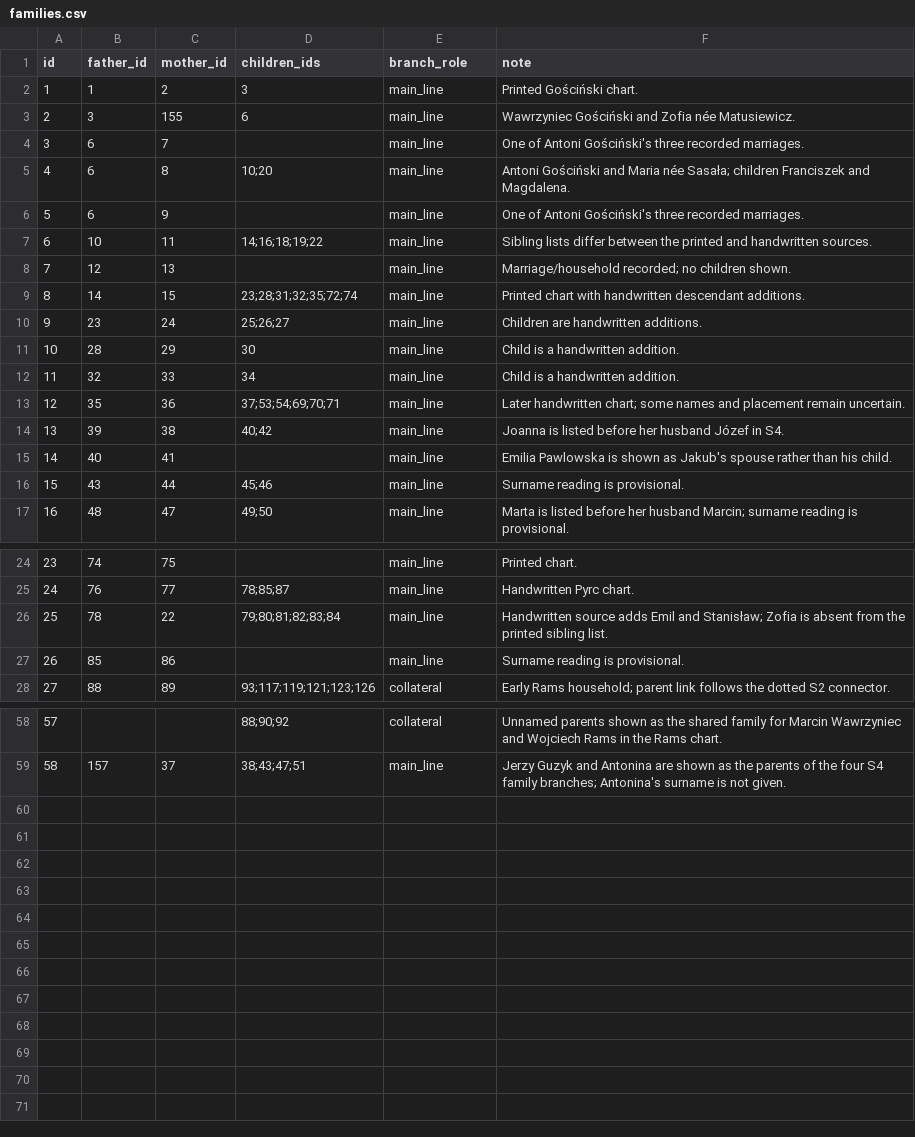
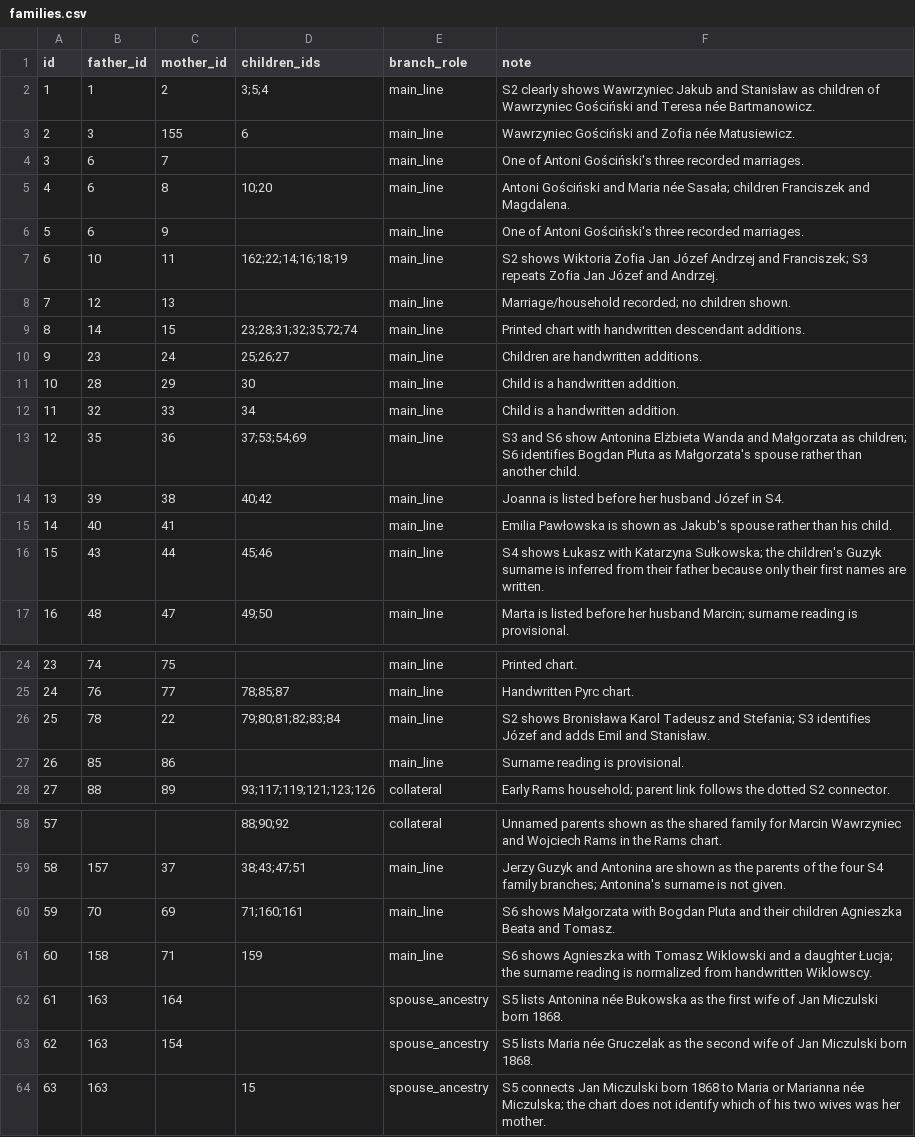
Before and after one commit to johnpyrce/Genealogy, a CSV file: data/registries/families.csv, drawn as a sheet; only a part is shown, gaps mark what is left out; the diff covers the shown part only.

```diff
--- a/data/registries/families.csv
+++ b/data/registries/families.csv
@@ -1,3 +1,3 @@
 id,father_id,mother_id,children_ids,branch_role,note
-1,1,2,3,main_line,Printed Gościński chart.
+1,1,2,3;5;4,main_line,S2 clearly shows Wawrzyniec Jakub and Stanisław as children of Wawrzyniec Gościński and Teresa née Bartmanowicz.
 2,3,155,6,main_line,Wawrzyniec Gościński and Zofia née Matusiewicz.
@@ -6,3 +6,3 @@ id,father_id,mother_id,children_ids,branch_role,note
 5,6,9,,main_line,One of Antoni Gościński's three recorded marriages.
-6,10,11,14;16;18;19;22,main_line,Sibling lists differ between the printed and handwritten sources.
+6,10,11,162;22;14;16;18;19,main_line,S2 shows Wiktoria Zofia Jan Józef Andrzej and Franciszek; S3 repeats Zofia Jan Józef and Andrzej.
 7,12,13,,main_line,Marriage/household recorded; no children shown.
@@ -12,6 +12,6 @@ id,father_id,mother_id,children_ids,branch_role,note
 11,32,33,34,main_line,Child is a handwritten addition.
-12,35,36,37;53;54;69;70;71,main_line,Later handwritten chart; some names and placement remain uncertain.
+12,35,36,37;53;54;69,main_line,S3 and S6 show Antonina Elżbieta Wanda and Małgorzata as children; S6 identifies Bogdan Pluta as Małgorzata's spouse rather than another child.
 13,39,38,40;42,main_line,Joanna is listed before her husband Józef in S4.
-14,40,41,,main_line,Emilia Pawlowska is shown as Jakub's spouse rather than his child.
-15,43,44,45;46,main_line,Surname reading is provisional.
+14,40,41,,main_line,Emilia Pawłowska is shown as Jakub's spouse rather than his child.
+15,43,44,45;46,main_line,S4 shows Łukasz with Katarzyna Sułkowska; the children's Guzyk surname is inferred from their father because only their first names are written.
 16,48,47,49;50,main_line,Marta is listed before her husband Marcin; surname reading is provisional.
@@ -25,3 +25,3 @@ id,father_id,mother_id,children_ids,branch_role,note
 24,76,77,78;85;87,main_line,Handwritten Pyrc chart.
-25,78,22,79;80;81;82;83;84,main_line,Handwritten source adds Emil and Stanisław; Zofia is absent from the printed sibling list.
+25,78,22,79;80;81;82;83;84,main_line,S2 shows Bronisława Karol Tadeusz and Stefania; S3 identifies Józef and adds Emil and Stanisław.
 26,85,86,,main_line,Surname reading is provisional.
@@ -59 +59,6 @@ id,father_id,mother_id,children_ids,branch_role,note
 58,157,37,38;43;47;51,main_line,Jerzy Guzyk and Antonina are shown as the parents of the four S4 family branches; Antonina's surname is not given.
+59,70,69,71;160;161,main_line,S6 shows Małgorzata with Bogdan Pluta and their children Agnieszka Beata and Tomasz.
+60,158,71,159,main_line,S6 shows Agnieszka with Tomasz Wiklowski and a daughter Łucja; the surname reading is normalized from handwritten Wiklowscy.
+61,163,164,,spouse_ancestry,S5 lists Antonina née Bukowska as the first wife of Jan Miczulski born 1868.
+62,163,154,,spouse_ancestry,S5 lists Maria née Gruczelak as the second wife of Jan Miczulski born 1868.
+63,163,,15,spouse_ancestry,S5 connects Jan Miczulski born 1868 to Maria or Marianna née Miczulska; the chart does not identify which of his two wives was her mother.
```
Also changed, not shown: 1 edited cell elsewhere in this file, data/registries/people.csv, data/registries/relationship_evidence.csv, 12 other files.
